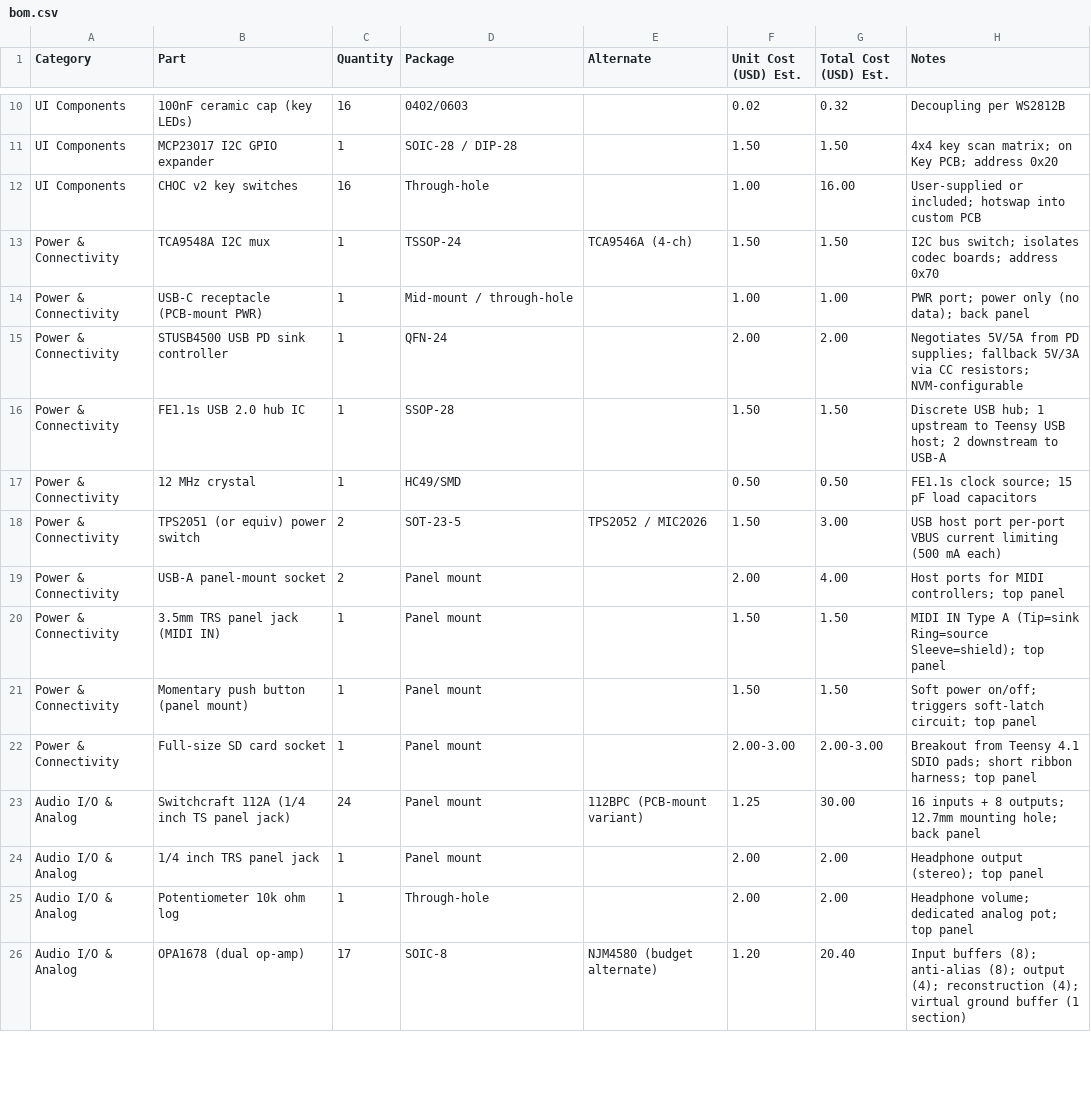
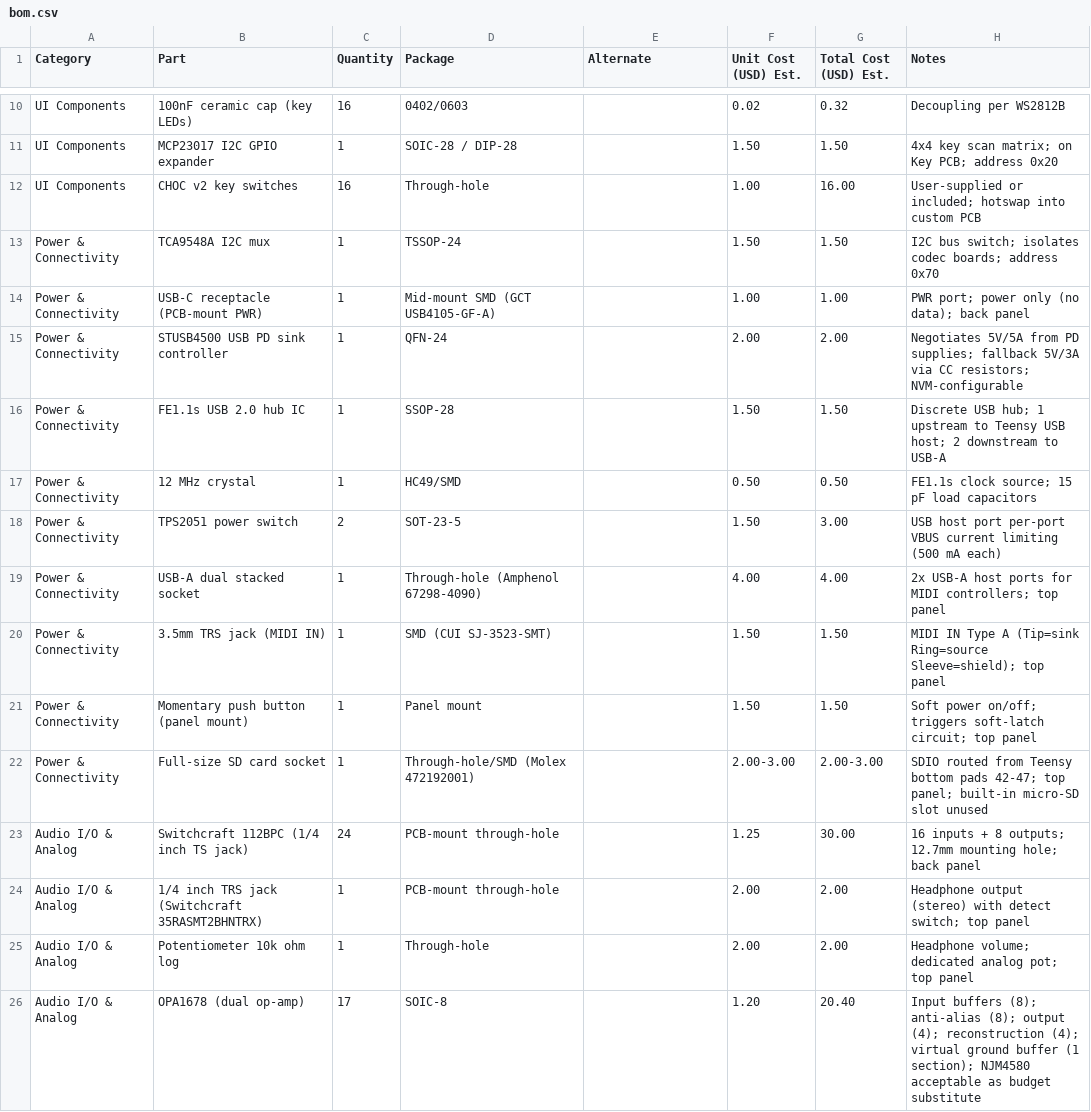
Before and after one commit to openmusictools/mixtee, a CSV file: hardware/bom.csv, drawn as a sheet; only a part is shown, gaps mark what is left out; the diff covers the shown part only.

```diff
--- a/hardware/bom.csv
+++ b/hardware/bom.csv
@@ -12,4 +12,4 @@ UI Components,MCP23017 I2C GPIO expander,1,SOIC-28 / DIP-28,,1.50,1.50,4x4 key s
 UI Components,CHOC v2 key switches,16,Through-hole,,1.00,16.00,User-supplied or included; hotswap into custom PCB
-Power & Connectivity,TCA9548A I2C mux,1,TSSOP-24,TCA9546A (4-ch),1.50,1.50,I2C bus switch; isolates codec boards; address 0x70
-Power & Connectivity,USB-C receptacle (PCB-mount PWR),1,Mid-mount / through-hole,,1.00,1.00,PWR port; power only (no data); back panel
+Power & Connectivity,TCA9548A I2C mux,1,TSSOP-24,,1.50,1.50,I2C bus switch; isolates codec boards; address 0x70
+Power & Connectivity,USB-C receptacle (PCB-mount PWR),1,Mid-mount SMD (GCT USB4105-GF-A),,1.00,1.00,PWR port; power only (no data); back panel
 Power & Connectivity,STUSB4500 USB PD sink controller,1,QFN-24,,2.00,2.00,Negotiates 5V/5A from PD supplies; fallback 5V/3A via CC resistors; NVM-configurable
@@ -17,10 +17,10 @@ Power & Connectivity,FE1.1s USB 2.0 hub IC,1,SSOP-28,,1.50,1.50,Discrete USB hub
 Power & Connectivity,12 MHz crystal,1,HC49/SMD,,0.50,0.50,FE1.1s clock source; 15 pF load capacitors
-Power & Connectivity,TPS2051 (or equiv) power switch,2,SOT-23-5,TPS2052 / MIC2026,1.50,3.00,USB host port per-port VBUS current limiting (500 mA each)
-Power & Connectivity,USB-A panel-mount socket,2,Panel mount,,2.00,4.00,Host ports for MIDI controllers; top panel
-Power & Connectivity,3.5mm TRS panel jack (MIDI IN),1,Panel mount,,1.50,1.50,MIDI IN Type A (Tip=sink Ring=source Sleeve=shield); top panel
+Power & Connectivity,TPS2051 power switch,2,SOT-23-5,,1.50,3.00,USB host port per-port VBUS current limiting (500 mA each)
+Power & Connectivity,USB-A dual stacked socket,1,Through-hole (Amphenol 67298-4090),,4.00,4.00,2x USB-A host ports for MIDI controllers; top panel
+Power & Connectivity,3.5mm TRS jack (MIDI IN),1,SMD (CUI SJ-3523-SMT),,1.50,1.50,MIDI IN Type A (Tip=sink Ring=source Sleeve=shield); top panel
 Power & Connectivity,Momentary push button (panel mount),1,Panel mount,,1.50,1.50,Soft power on/off; triggers soft-latch circuit; top panel
-Power & Connectivity,Full-size SD card socket,1,Panel mount,,2.00-3.00,2.00-3.00,Breakout from Teensy 4.1 SDIO pads; short ribbon harness; top panel
-Audio I/O & Analog,Switchcraft 112A (1/4 inch TS panel jack),24,Panel mount,112BPC (PCB-mount variant),1.25,30.00,16 inputs + 8 outputs; 12.7mm mounting hole; back panel
-Audio I/O & Analog,1/4 inch TRS panel jack,1,Panel mount,,2.00,2.00,Headphone output (stereo); top panel
+Power & Connectivity,Full-size SD card socket,1,Through-hole/SMD (Molex 472192001),,2.00-3.00,2.00-3.00,SDIO routed from Teensy bottom pads 42-47; top panel; built-in micro-SD slot unused
+Audio I/O & Analog,Switchcraft 112BPC (1/4 inch TS jack),24,PCB-mount through-hole,,1.25,30.00,16 inputs + 8 outputs; 12.7mm mounting hole; back panel
+Audio I/O & Analog,1/4 inch TRS jack (Switchcraft 35RASMT2BHNTRX),1,PCB-mount through-hole,,2.00,2.00,Headphone output (stereo) with detect switch; top panel
 Audio I/O & Analog,Potentiometer 10k ohm log,1,Through-hole,,2.00,2.00,Headphone volume; dedicated analog pot; top panel
-Audio I/O & Analog,OPA1678 (dual op-amp),17,SOIC-8,NJM4580 (budget alternate),1.20,20.40,Input buffers (8); anti-alias (8); output (4); reconstruction (4); virtual ground buffer (1 section)
+Audio I/O & Analog,OPA1678 (dual op-amp),17,SOIC-8,,1.20,20.40,Input buffers (8); anti-alias (8); output (4); reconstruction (4); virtual ground buffer (1 section); NJM4580 acceptable as budget substitute
```
Also changed, not shown: 4 added rows, 2 removed rows and 15 edited cells elsewhere in this file, 15 other files.
